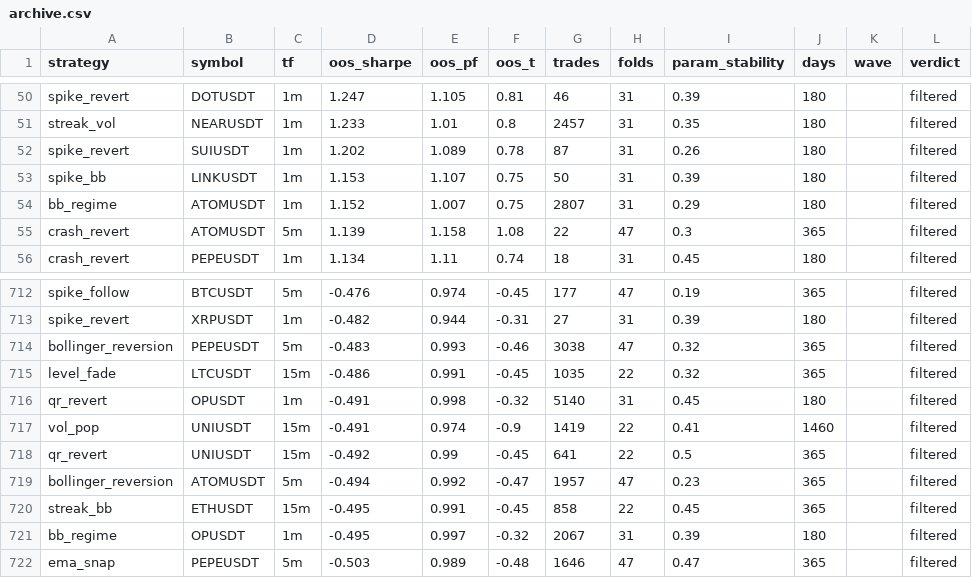
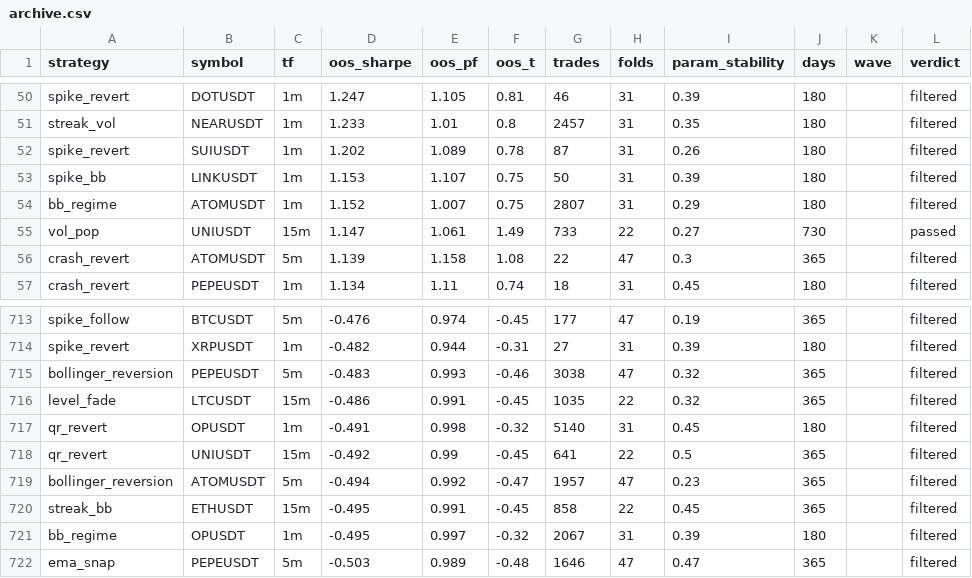
Before and after one commit to davletovaalmira11-creator/scalp-lab-pro, a CSV file: engines/scalp/reports/archive.csv, drawn as a sheet; only a part is shown, gaps mark what is left out; removed rows and columns are numbered as before the commit, all else as after; the diff names each change by its address in the sheet, - before the commit and + after, or states it on an @@ line.

```diff
--- a/engines/scalp/reports/archive.csv
+++ b/engines/scalp/reports/archive.csv
+row 55: vol_pop | UNIUSDT | 15m | 1.147 | 1.061 | 1.49 | 733 | 22 | 0.27 | 730 |  | passed
-row 717: vol_pop | UNIUSDT | 15m | -0.491 | 0.974 | -0.9 | 1419 | 22 | 0.41 | 1460 |  | filtered
```
Also changed, not shown: engines/scalp/reports/leaderboard.csv, 4 other files.
